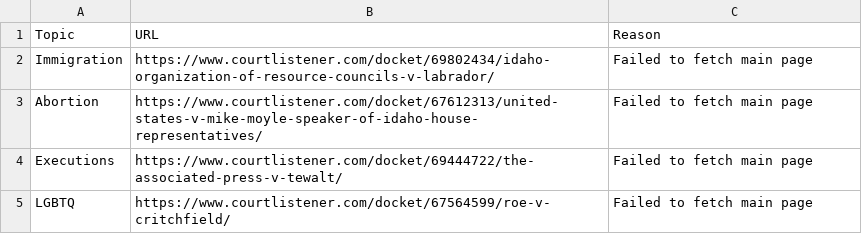
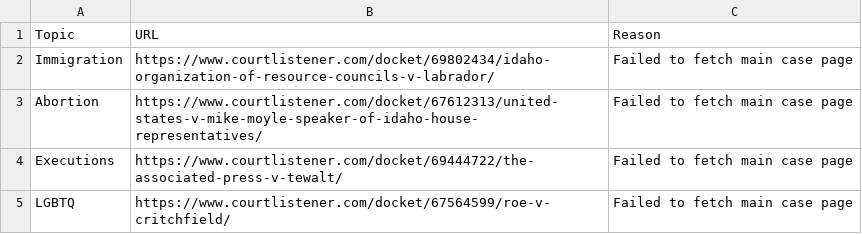
Before and after one commit to loganfinney27/IR-Court-Tracker, a CSV file: failed_urls.csv, drawn as a sheet.

```diff
--- a/failed_urls.csv
+++ b/failed_urls.csv
@@ -1,5 +1,5 @@
 Topic,URL,Reason
-Immigration,https://www.courtlistener.com/docket/69802434/idaho-organization-of-resource-councils-v-labrador/,Failed to fetch main page
-Abortion,https://www.courtlistener.com/docket/67612313/united-states-v-mike-moyle-speaker-of-idaho-house-representatives/,Failed to fetch main page
-Executions,https://www.courtlistener.com/docket/69444722/the-associated-press-v-tewalt/,Failed to fetch main page
-LGBTQ,https://www.courtlistener.com/docket/67564599/roe-v-critchfield/,Failed to fetch main page
+Immigration,https://www.courtlistener.com/docket/69802434/idaho-organization-of-resource-councils-v-labrador/,Failed to fetch main case page
+Abortion,https://www.courtlistener.com/docket/67612313/united-states-v-mike-moyle-speaker-of-idaho-house-representatives/,Failed to fetch main case page
+Executions,https://www.courtlistener.com/docket/69444722/the-associated-press-v-tewalt/,Failed to fetch main case page
+LGBTQ,https://www.courtlistener.com/docket/67564599/roe-v-critchfield/,Failed to fetch main case page
```
